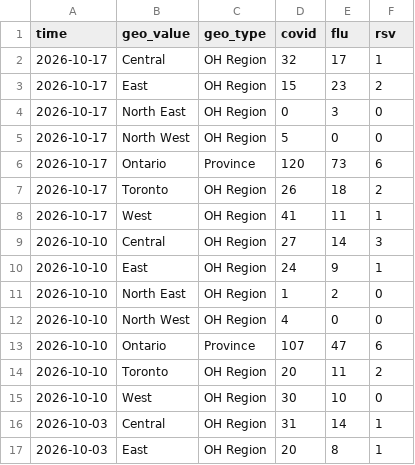
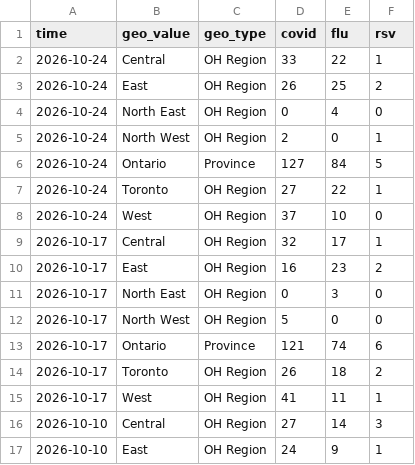
Before and after one commit to ai4castinghub/hospitalization-forecast, a CSV file: target-data/season_2026_2027/hospitalization-data.csv, drawn as a sheet; only a part is shown; the shorter side is filled out with more unchanged rows.

```diff
--- a/target-data/season_2026_2027/hospitalization-data.csv
+++ b/target-data/season_2026_2027/hospitalization-data.csv
@@ -1,7 +1,14 @@
 time,geo_value,geo_type,covid,flu,rsv
+2026-10-24,Central,OH Region,33,22,1
+2026-10-24,East,OH Region,26,25,2
+2026-10-24,North East,OH Region,0,4,0
+2026-10-24,North West,OH Region,2,0,1
+2026-10-24,Ontario,Province,127,84,5
+2026-10-24,Toronto,OH Region,27,22,1
+2026-10-24,West,OH Region,37,10,0
 2026-10-17,Central,OH Region,32,17,1
-2026-10-17,East,OH Region,15,23,2
+2026-10-17,East,OH Region,16,23,2
 2026-10-17,North East,OH Region,0,3,0
 2026-10-17,North West,OH Region,5,0,0
-2026-10-17,Ontario,Province,120,73,6
+2026-10-17,Ontario,Province,121,74,6
 2026-10-17,Toronto,OH Region,26,18,2
```
Also changed, not shown: 1 other file.
